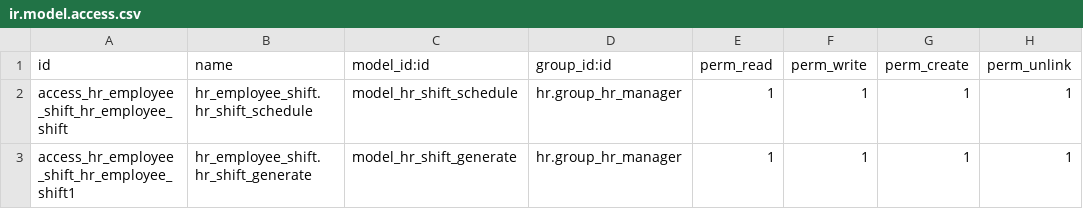
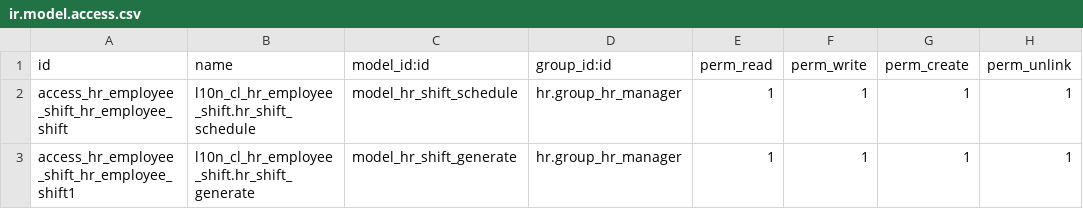
Before and after one commit to intellego-bi/odoo-cl-12, a CSV file: l10n_cl_hr_employee_shift/security/ir.model.access.csv, drawn as a sheet.

Commit message:
Migra l10n_cl_hr_shift_schedule
Prefijo l10n_cl_hr_

```diff
--- a/l10n_cl_hr_employee_shift/security/ir.model.access.csv
+++ b/l10n_cl_hr_employee_shift/security/ir.model.access.csv
@@ -1,3 +1,3 @@
 id,name,model_id:id,group_id:id,perm_read,perm_write,perm_create,perm_unlink
-access_hr_employee_shift_hr_employee_shift,hr_employee_shift.hr_shift_schedule,model_hr_shift_schedule,hr.group_hr_manager,1,1,1,1
-access_hr_employee_shift_hr_employee_shift1,hr_employee_shift.hr_shift_generate,model_hr_shift_generate,hr.group_hr_manager,1,1,1,1
+access_hr_employee_shift_hr_employee_shift,l10n_cl_hr_employee_shift.hr_shift_schedule,model_hr_shift_schedule,hr.group_hr_manager,1,1,1,1
+access_hr_employee_shift_hr_employee_shift1,l10n_cl_hr_employee_shift.hr_shift_generate,model_hr_shift_generate,hr.group_hr_manager,1,1,1,1
```
Also changed, not shown: 3 other files.
